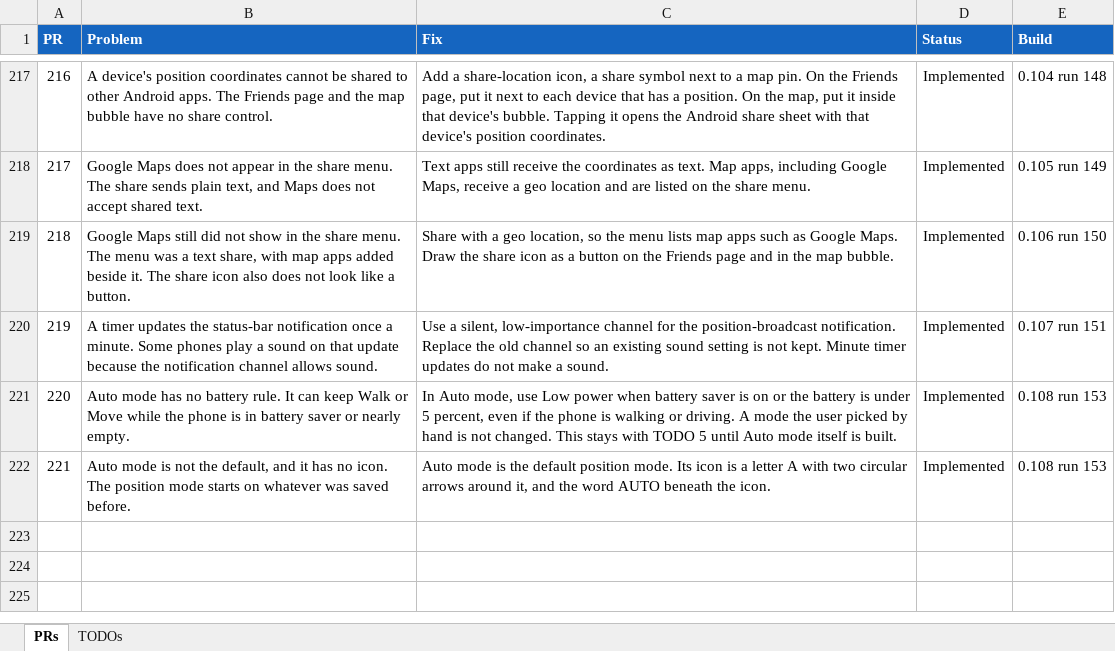
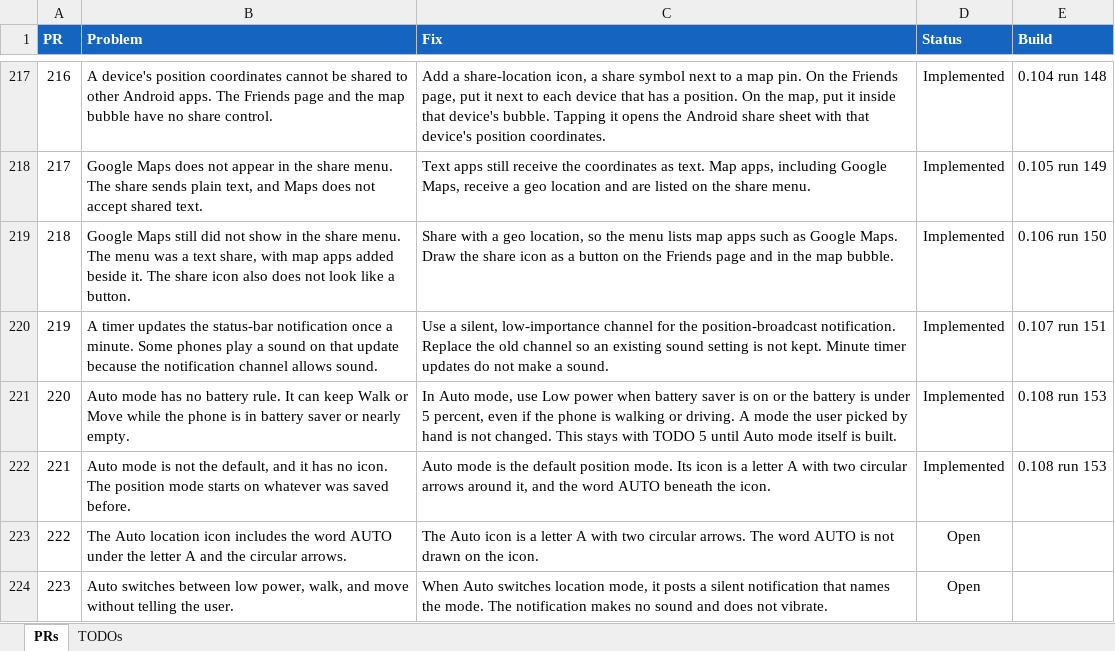
Before and after one commit to jonopelgt/NextcloudPhoneTrack, an Excel workbook: PRS.xlsx, sheet PRs, drawn as a sheet; only a part is shown, gaps mark what is left out; values as stored, in another font and other column widths than the file's, no borders; conditional formats not drawn; the diff names each change by its address in the sheet, - before the commit and + after, or states it on an @@ line.

Commit message:
Drop AUTO from the icon and notify when Auto switches
The Auto icon is a letter A with two circular arrows.
When Auto changes between low power, walk, and move, it posts
a silent notification naming that mode.

PR 222 and PR 223.

```diff
--- a/PRS.xlsx (sheet PRs)
+++ b/PRS.xlsx (sheet PRs)
+row 223: 222 | The Auto location icon includes the word AUTO under the letter A and the circular arrows. | The Auto icon is a letter A with two circular arrows. The word AUTO is not drawn on the icon. | Open
+row 224: 223 | Auto switches between low power, walk, and move without telling the user. | When Auto switches location mode, it posts a silent notification that names the mode. The notification makes no sound and does not vibrate. | Open
```
Also changed, not shown: 3 other files.
